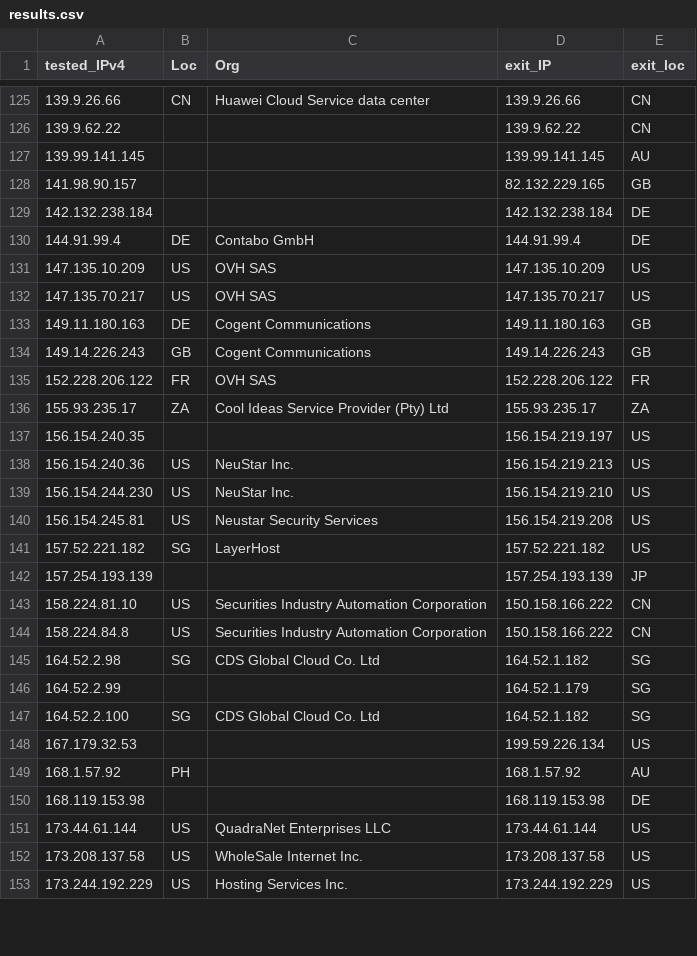
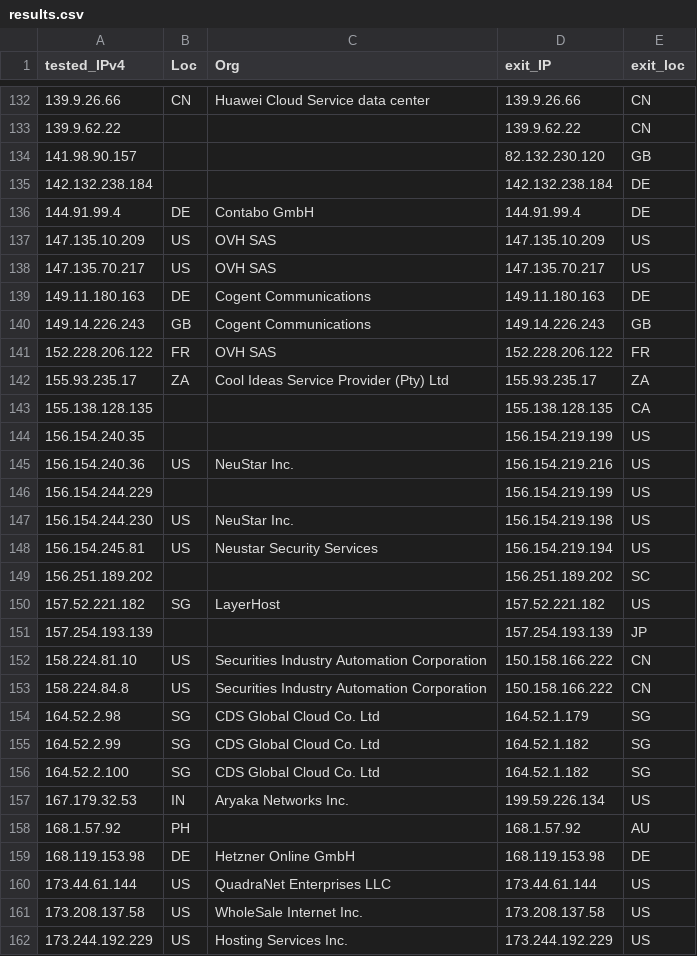
Before and after one commit to Rgb0315/Cloudflare-CDN, a CSV file: results.csv, drawn as a sheet; only a part is shown, gaps mark what is left out; the diff covers the shown part only.

```diff
--- a/results.csv
+++ b/results.csv
@@ -126,4 +133,3 @@ tested_IPv4,Loc,Org,exit_IP,exit_loc
 139.9.62.22,,,139.9.62.22,CN
-139.99.141.145,,,139.99.141.145,AU
-141.98.90.157,,,82.132.229.165,GB
+141.98.90.157,,,82.132.230.120,GB
 142.132.238.184,,,142.132.238.184,DE
@@ -132,3 +138,3 @@ tested_IPv4,Loc,Org,exit_IP,exit_loc
 147.135.70.217,US,OVH SAS,147.135.70.217,US
-149.11.180.163,DE,Cogent Communications,149.11.180.163,GB
+149.11.180.163,DE,Cogent Communications,149.11.180.163,DE
 149.14.226.243,GB,Cogent Communications,149.14.226.243,GB
@@ -136,6 +142,9 @@ tested_IPv4,Loc,Org,exit_IP,exit_loc
 155.93.235.17,ZA,Cool Ideas Service Provider (Pty) Ltd,155.93.235.17,ZA
-156.154.240.35,,,156.154.219.197,US
-156.154.240.36,US,NeuStar  Inc.,156.154.219.213,US
-156.154.244.230,US,NeuStar  Inc.,156.154.219.210,US
-156.154.245.81,US,Neustar Security Services,156.154.219.208,US
+155.138.128.135,,,155.138.128.135,CA
+156.154.240.35,,,156.154.219.199,US
+156.154.240.36,US,NeuStar  Inc.,156.154.219.216,US
+156.154.244.229,,,156.154.219.199,US
+156.154.244.230,US,NeuStar  Inc.,156.154.219.198,US
+156.154.245.81,US,Neustar Security Services,156.154.219.194,US
+156.251.189.202,,,156.251.189.202,SC
 157.52.221.182,SG,LayerHost,157.52.221.182,US
@@ -144,8 +153,8 @@ tested_IPv4,Loc,Org,exit_IP,exit_loc
 158.224.84.8,US,Securities Industry Automation Corporation,150.158.166.222,CN
-164.52.2.98,SG,CDS Global Cloud Co.  Ltd,164.52.1.182,SG
-164.52.2.99,,,164.52.1.179,SG
+164.52.2.98,SG,CDS Global Cloud Co.  Ltd,164.52.1.179,SG
+164.52.2.99,SG,CDS Global Cloud Co.  Ltd,164.52.1.182,SG
 164.52.2.100,SG,CDS Global Cloud Co.  Ltd,164.52.1.182,SG
-167.179.32.53,,,199.59.226.134,US
+167.179.32.53,IN,Aryaka Networks  Inc.,199.59.226.134,US
 168.1.57.92,PH,,168.1.57.92,AU
-168.119.153.98,,,168.119.153.98,DE
+168.119.153.98,DE,Hetzner Online GmbH,168.119.153.98,DE
 173.44.61.144,US,QuadraNet Enterprises LLC,173.44.61.144,US
```
Also changed, not shown: 18 added rows, 9 removed rows and 57 edited cells elsewhere in this file.
